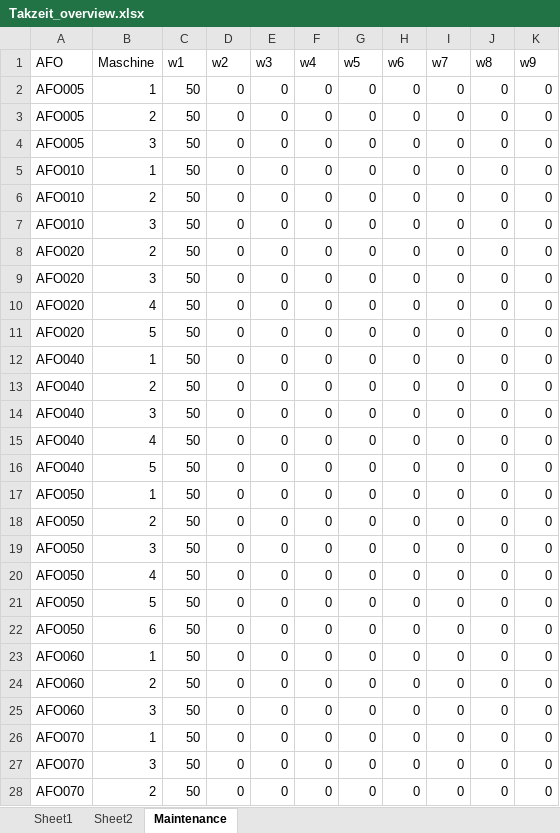
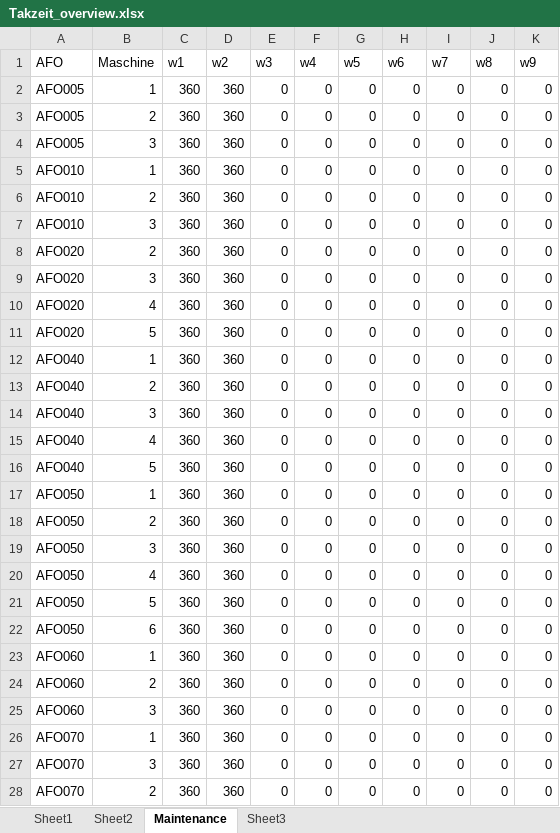
Before and after one commit to Toubl/Optiflex, an Excel workbook: parameter/Takzeit_overview.xlsx, sheet Maintenance, drawn as a sheet; only a part is shown; values as stored, in another font and other column widths than the file's, no borders; the diff covers the shown part only; the diff names each change by its address in the sheet, - before the commit and + after, or states it on an @@ line.

```diff
--- a/parameter/Takzeit_overview.xlsx (sheet Maintenance)
+++ b/parameter/Takzeit_overview.xlsx (sheet Maintenance)
+sheet tab: Sheet3
-C2:C28 (w1): 50
+C2:C28 (w1): 360
-D2:D28 (w2): 0
+D2:D28 (w2): 360
```
Also changed, not shown: 102 edited cells elsewhere in this sheet, 16 other files.
